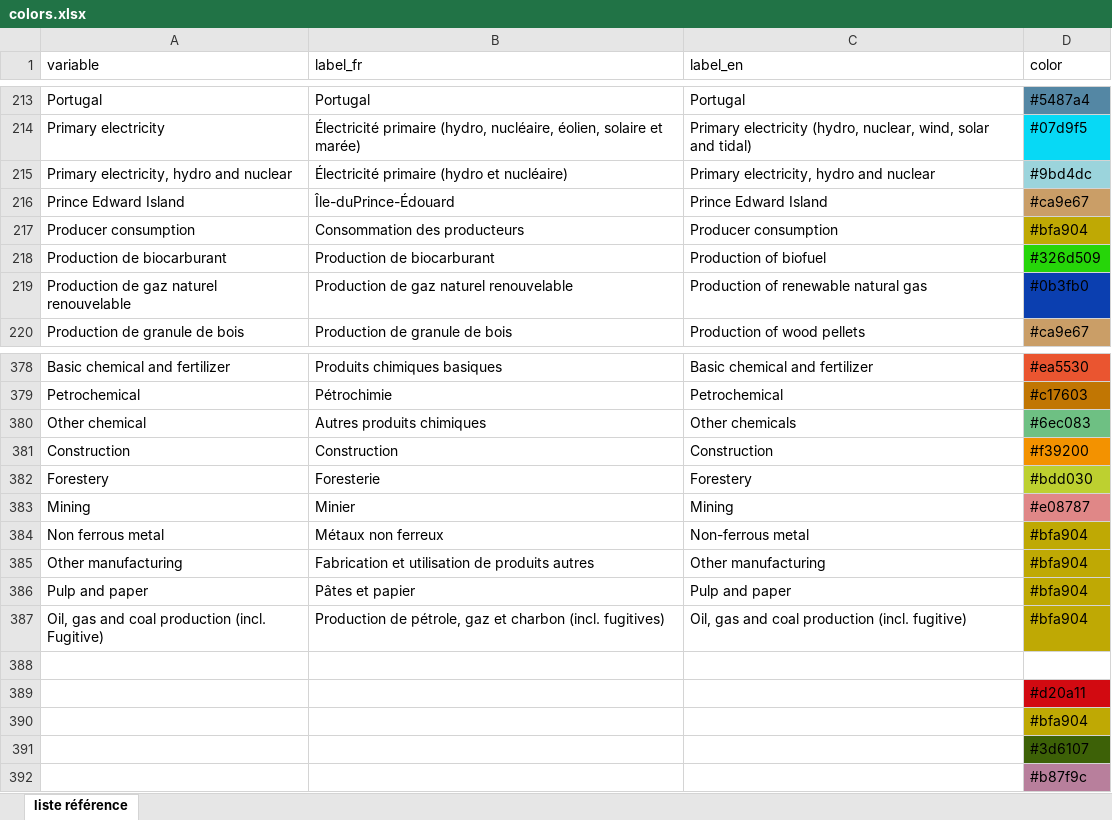
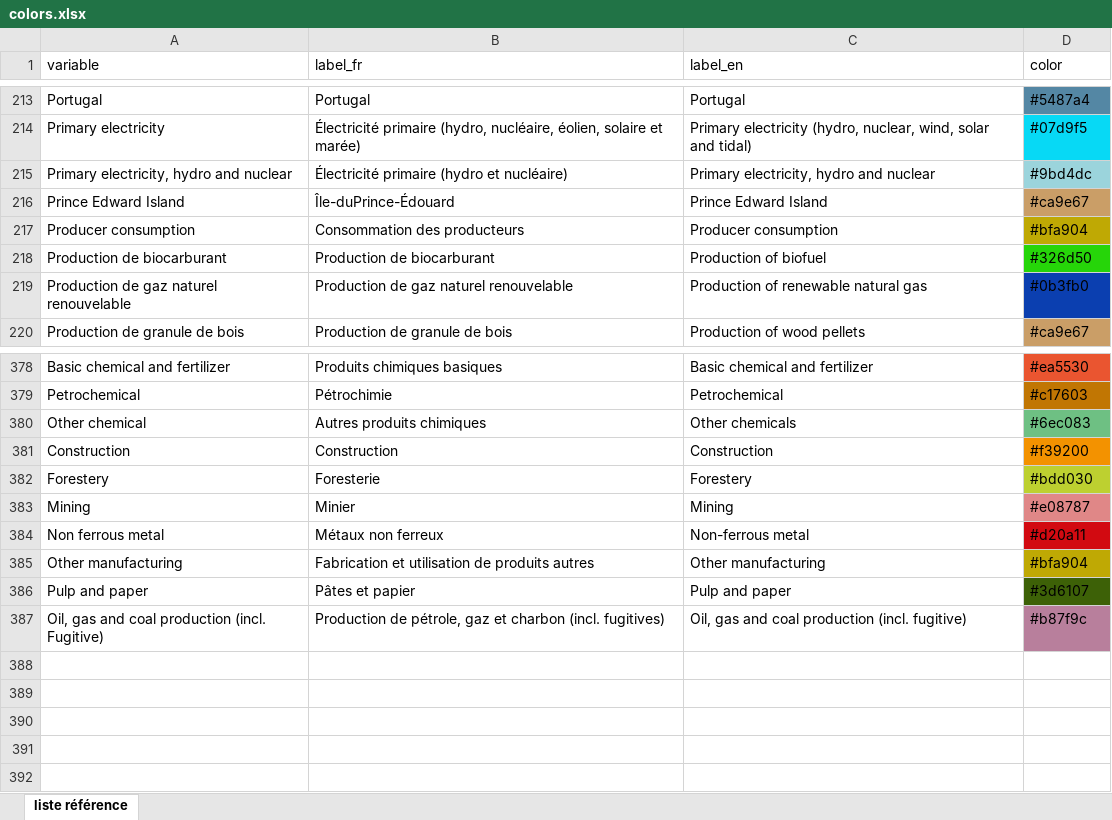
Before and after one commit to domrivest/genGraphIET, an Excel workbook: assets/colors.xlsx, sheet liste référence, drawn as a sheet; only a part is shown, gaps mark what is left out; values as stored, in another font and other column widths than the file's, no borders; the diff names each change by its address in the sheet, - before the commit and + after, or states it on an @@ line.

Commit message:
Add files via upload

```diff
--- a/assets/colors.xlsx (sheet liste référence)
+++ b/assets/colors.xlsx (sheet liste référence)
-D218 (color): #326d509
+D218 (color): #326d50
-D384 (color): #bfa904
+D384 (color): #d20a11
-D384 fill: #BFA904
+D384 fill: #D20A11
-D386 (color): #bfa904
+D386 (color): #3d6107
-D386 fill: #BFA904
+D386 fill: #3D6107
-D387 (color): #bfa904
+D387 (color): #b87f9c
-D387 fill: #BFA904
+D387 fill: #B87F9C
-row 388: (empty)
-row 389:  |  |  | #d20a11
-row 390:  |  |  | #bfa904
-row 391:  |  |  | #3d6107
-row 392:  |  |  | #b87f9c
```
